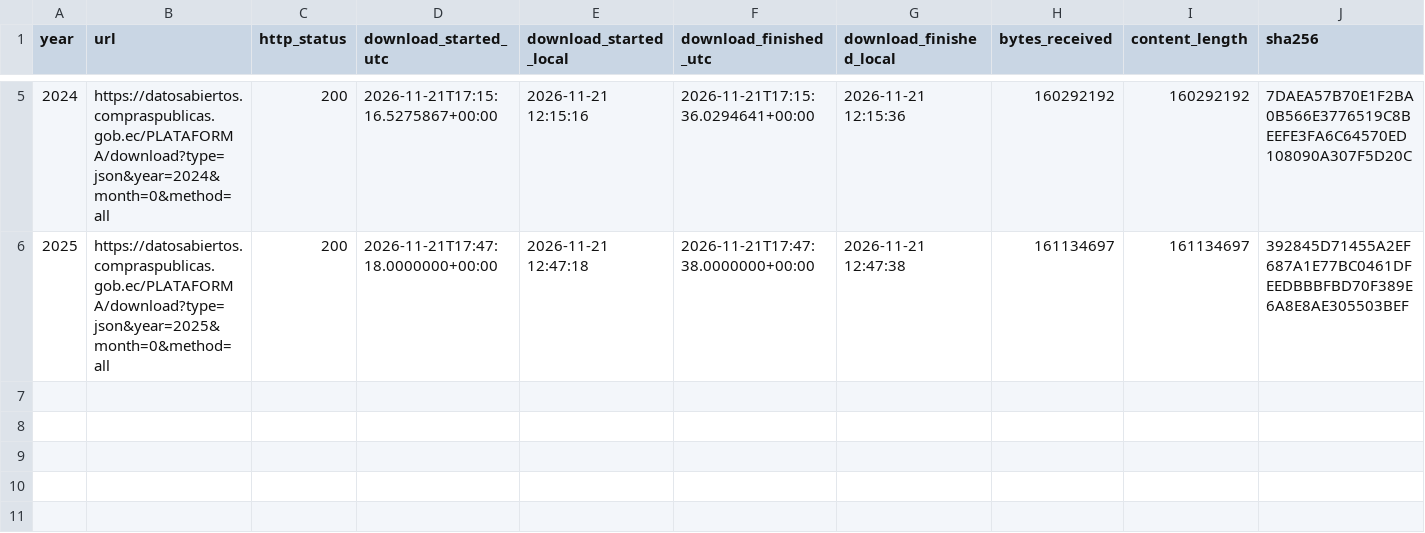
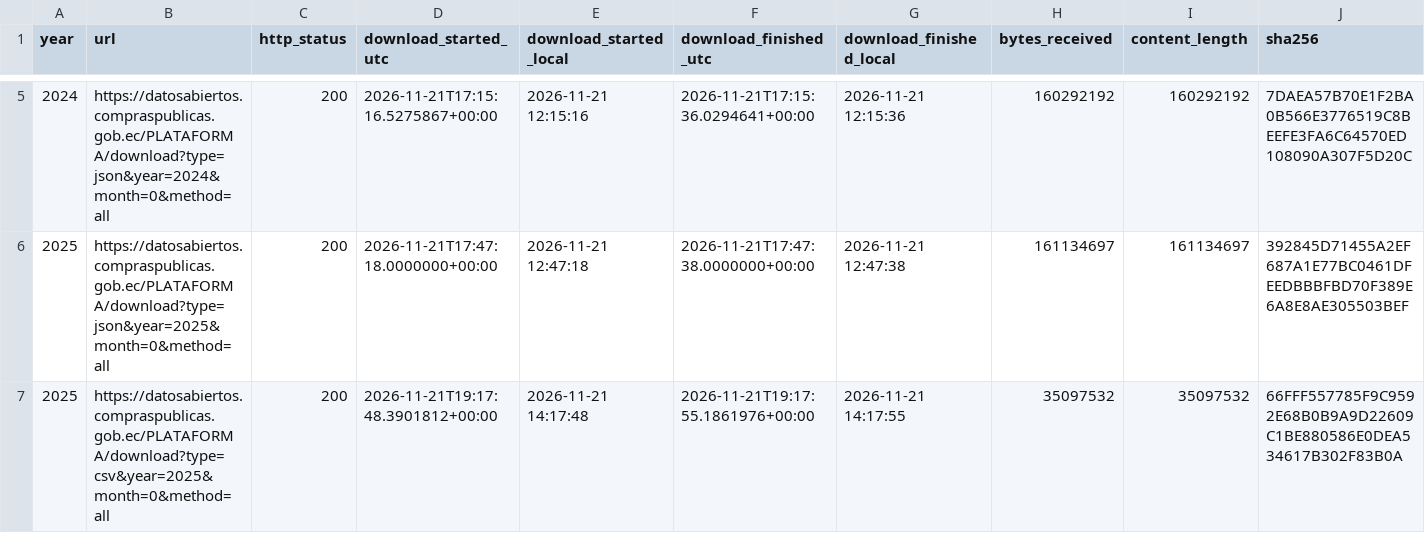
Before and after one commit to Vladimirjon/ec-gov-procurement-dw, a CSV file: docs/h2/evidencia/descargas-sercop.csv, drawn as a sheet; only a part is shown, gaps mark what is left out; rows hold the shown columns only; the diff names each change by its address in the sheet, - before the commit and + after, or states it on an @@ line.

Commit message:
docs(h2): evaluar formato de conexion de SERCOP a Power BI (CSV vs JSON)
- Ampliar scripts/download_sercop_ocds.ps1 con parametros Type y FileName
- Descargar y registrar el CSV anual 2025 de SERCOP (35,09 MB, HTTP 200)
- Extraer las 8 tablas relacionales CSV a data/derivados/ preservando el ZIP crudo
- Crear scripts/inspect_csv_header.py con pruebas unitarias sinteticas y sin emision de registros
- Registrar resumen estructural en docs/sources/sercop-2025-portal-csv-summary.json
- Comparar campos de P1 a P3 y verificar grano (191.440 releases, 300 procesos multi-adjudicacion)
- Documentar evaluacion, recomendacion de Ruta A y runbook para Power BI en docs/h2/decision-formato-conexion.md
- Actualizar declaracion de uso de IA en docs/uso-de-ia.md

```diff
--- a/docs/h2/evidencia/descargas-sercop.csv
+++ b/docs/h2/evidencia/descargas-sercop.csv
+row 7: 2025 | https://datosabiertos.compraspublicas.gob.ec/PLATAFORMA/download?type=csv&year=2025&month=0&method=all | 200 | 2026-11-21T19:17:48.3901812+00:00 | 2026-11-21 14:17:48 | 2026-11-21T19:17:55.1861976+00:00 | 2026-11-21 14:17:55 | 35097532 | 35097532 | 66FFF557785F9C9592E68B0B9A9D22609C1BE880586E0DEA534617B302F83B0A
```
Also changed, not shown: 6 other files.
